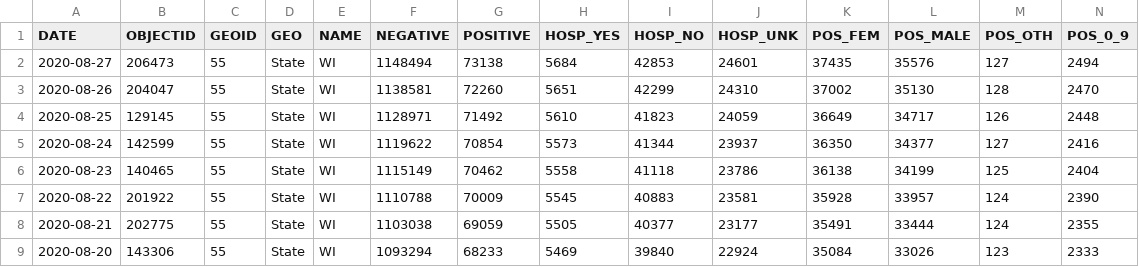
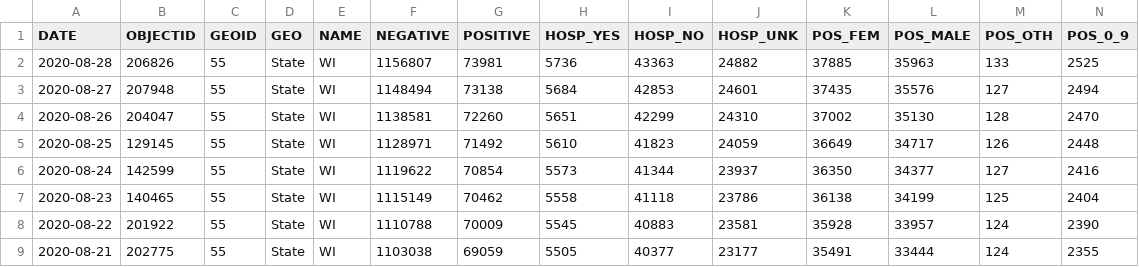
Before and after one commit to andypohl/datasets, a CSV file: wiscovid_statewide/data.csv, drawn as a sheet; only a part is shown; the shorter side is filled out with more unchanged rows; addresses are those after the commit; rows hold the shown columns only; the diff names each change by its address in the sheet, - before the commit and + after, or states it on an @@ line.

Commit message:
update wiscovid_statewide

```diff
--- a/wiscovid_statewide/data.csv
+++ b/wiscovid_statewide/data.csv
+row 2: 2020-08-28 | 206826 | 55 | State | WI | 1156807 | 73981 | 5736 | 43363 | 24882 | 37885 | 35963 | 133 | 2525
-B3 (OBJECTID): 206473
+B3 (OBJECTID): 207948
```
Also changed, not shown: 3 other files.
